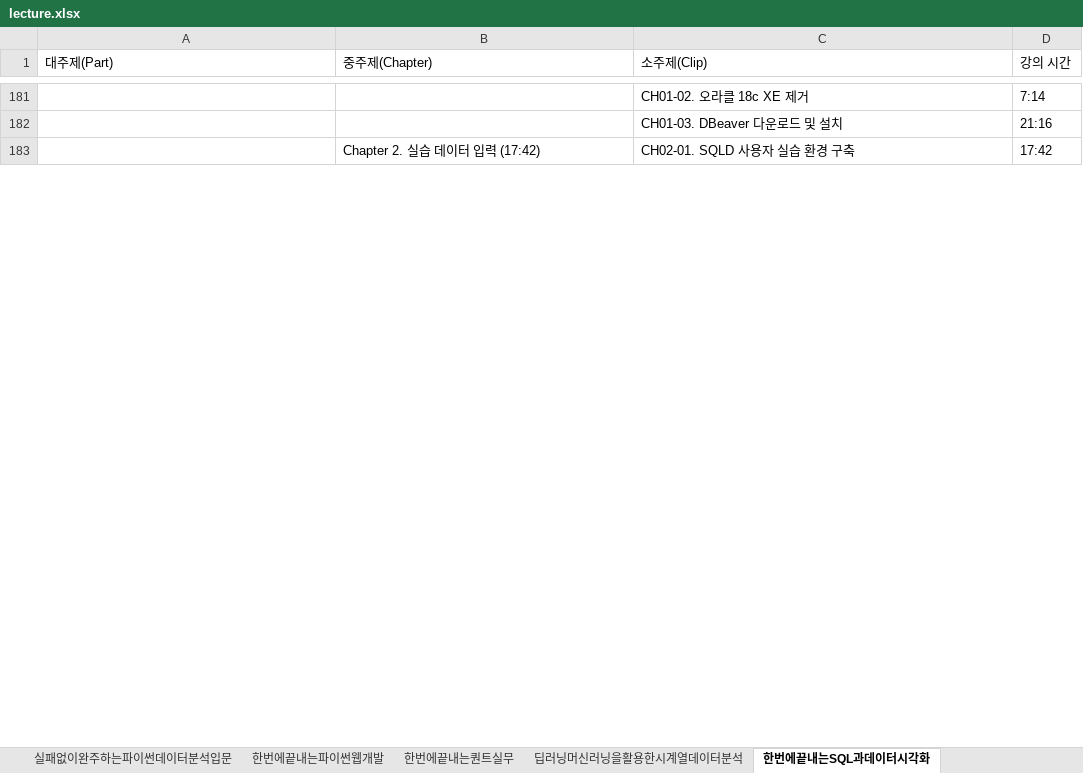
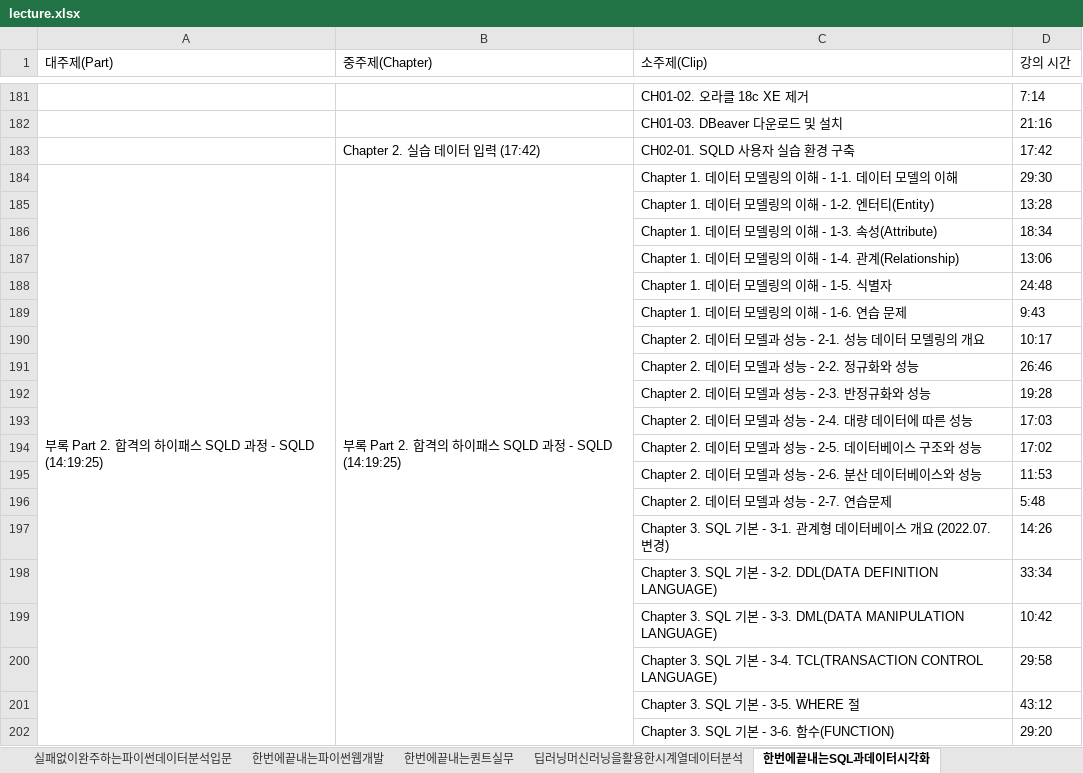
Before and after one commit to sajacaros/kdt_lecture_crawling, an Excel workbook: lecture.xlsx, sheet 한번에끝내는SQL과데이터시각화, drawn as a sheet; only a part is shown, gaps mark what is left out; values as stored, in another font and other column widths than the file's, no borders; the diff covers the shown part only; the diff names each change by its address in the sheet, - before the commit and + after, or states it on an @@ line.

```diff
--- a/lecture.xlsx (sheet 한번에끝내는SQL과데이터시각화)
+++ b/lecture.xlsx (sheet 한번에끝내는SQL과데이터시각화)
+row 184: 부록 Part 2. 합격의 하이패스 SQLD 과정 - SQLD (14:19:25) | 부록 Part 2. 합격의 하이패스 SQLD 과정 - SQLD (14:19:25) | Chapter 1. 데이터 모델링의 이해 - 1-1. 데이터 모델의 이해 | 29:30
+row 185:  |  | Chapter 1. 데이터 모델링의 이해 - 1-2. 엔터티(Entity) | 13:28
+row 186:  |  | Chapter 1. 데이터 모델링의 이해 - 1-3. 속성(Attribute) | 18:34
+row 187:  |  | Chapter 1. 데이터 모델링의 이해 - 1-4. 관계(Relationship) | 13:06
+row 188:  |  | Chapter 1. 데이터 모델링의 이해 - 1-5. 식별자 | 24:48
+row 189:  |  | Chapter 1. 데이터 모델링의 이해 - 1-6. 연습 문제 | 9:43
+row 190:  |  | Chapter 2. 데이터 모델과 성능 - 2-1. 성능 데이터 모델링의 개요 | 10:17
+row 191:  |  | Chapter 2. 데이터 모델과 성능 - 2-2. 정규화와 성능 | 26:46
+row 192:  |  | Chapter 2. 데이터 모델과 성능 - 2-3. 반정규화와 성능 | 19:28
+row 193:  |  | Chapter 2. 데이터 모델과 성능 - 2-4. 대량 데이터에 따른 성능 | 17:03
+row 194:  |  | Chapter 2. 데이터 모델과 성능 - 2-5. 데이터베이스 구조와 성능 | 17:02
+row 195:  |  | Chapter 2. 데이터 모델과 성능 - 2-6. 분산 데이터베이스와 성능 | 11:53
+row 196:  |  | Chapter 2. 데이터 모델과 성능 - 2-7. 연습문제 | 5:48
+row 197:  |  | Chapter 3. SQL 기본 - 3-1. 관계형 데이터베이스 개요 (2022.07. 변경) | 14:26
+row 198:  |  | Chapter 3. SQL 기본 - 3-2. DDL(DATA DEFINITION LANGUAGE) | 33:34
+row 199:  |  | Chapter 3. SQL 기본 - 3-3. DML(DATA MANIPULATION LANGUAGE) | 10:42
+row 200:  |  | Chapter 3. SQL 기본 - 3-4. TCL(TRANSACTION CONTROL LANGUAGE) | 29:58
+row 201:  |  | Chapter 3. SQL 기본 - 3-5. WHERE 절 | 43:12
+row 202:  |  | Chapter 3. SQL 기본 - 3-6. 함수(FUNCTION) | 29:20
```
Also changed, not shown: 21 added rows elsewhere in this sheet, sheet 처음부터시작하는딥러닝유치원, sheet 실무문제해결을위한데이터사이언스, sheet 개발자취업합격패스With코딩테스트기술, sheet 한번에끝내는데이터사이언스, sheet 50개프로젝트로완벽하게끝내는머신러닝S, sheet SparkElasticStack을활용.
